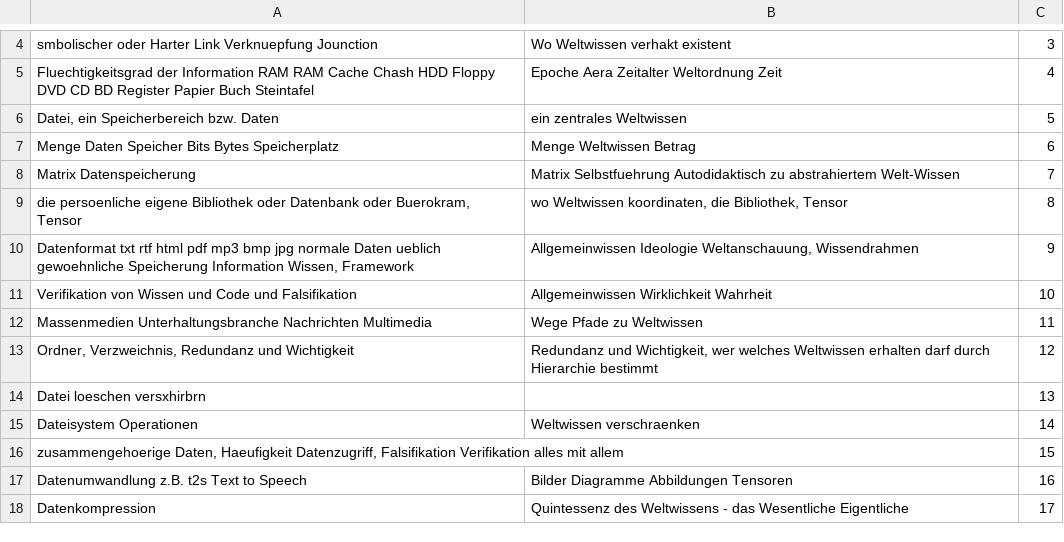
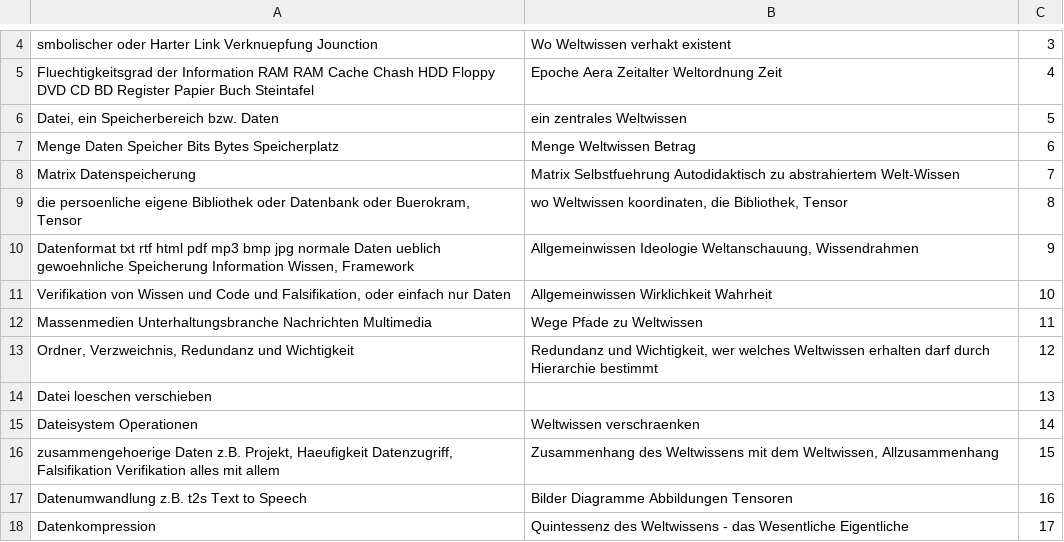
Before and after one commit to githubuser2000/todel-git-dir-fuerUbergangsFiles, a CSV file: concat-reli-019.csv, drawn as a sheet; only a part is shown, gaps mark what is left out; the diff covers the shown part only.

```diff
--- a/concat-reli-019.csv
+++ b/concat-reli-019.csv
@@ -10,8 +10,8 @@
 "Datenformat txt rtf html pdf mp3 bmp jpg normale Daten ueblich gewoehnliche Speicherung Information Wissen, Framework";"Allgemeinwissen Ideologie Weltanschauung, Wissendrahmen";9;
-"Verifikation von Wissen und Code und Falsifikation";"Allgemeinwissen Wirklichkeit Wahrheit";10;
+"Verifikation von Wissen und Code und Falsifikation, oder einfach nur Daten";"Allgemeinwissen Wirklichkeit Wahrheit";10;
 "Massenmedien Unterhaltungsbranche Nachrichten Multimedia";"Wege Pfade zu Weltwissen";11;
 "Ordner, Verzweichnis, Redundanz und Wichtigkeit";"Redundanz und Wichtigkeit, wer welches Weltwissen erhalten darf durch Hierarchie bestimmt";12;
-"Datei loeschen versxhirbrn";"";13;
+"Datei loeschen verschieben";"";13;
 "Dateisystem Operationen";"Weltwissen verschraenken";14;
-"zusammengehoerige Daten, Haeufigkeit Datenzugriff, Falsifikation Verifikation alles mit allem";"";15;
+"zusammengehoerige Daten z.B. Projekt, Haeufigkeit Datenzugriff, Falsifikation Verifikation alles mit allem";"Zusammenhang des Weltwissens mit dem Weltwissen, Allzusammenhang";15;
 "Datenumwandlung z.B. t2s Text to Speech";"Bilder Diagramme Abbildungen Tensoren";16;
```
Also changed, not shown: 11 added rows, 11 removed rows and 11 edited cells elsewhere in this file.
